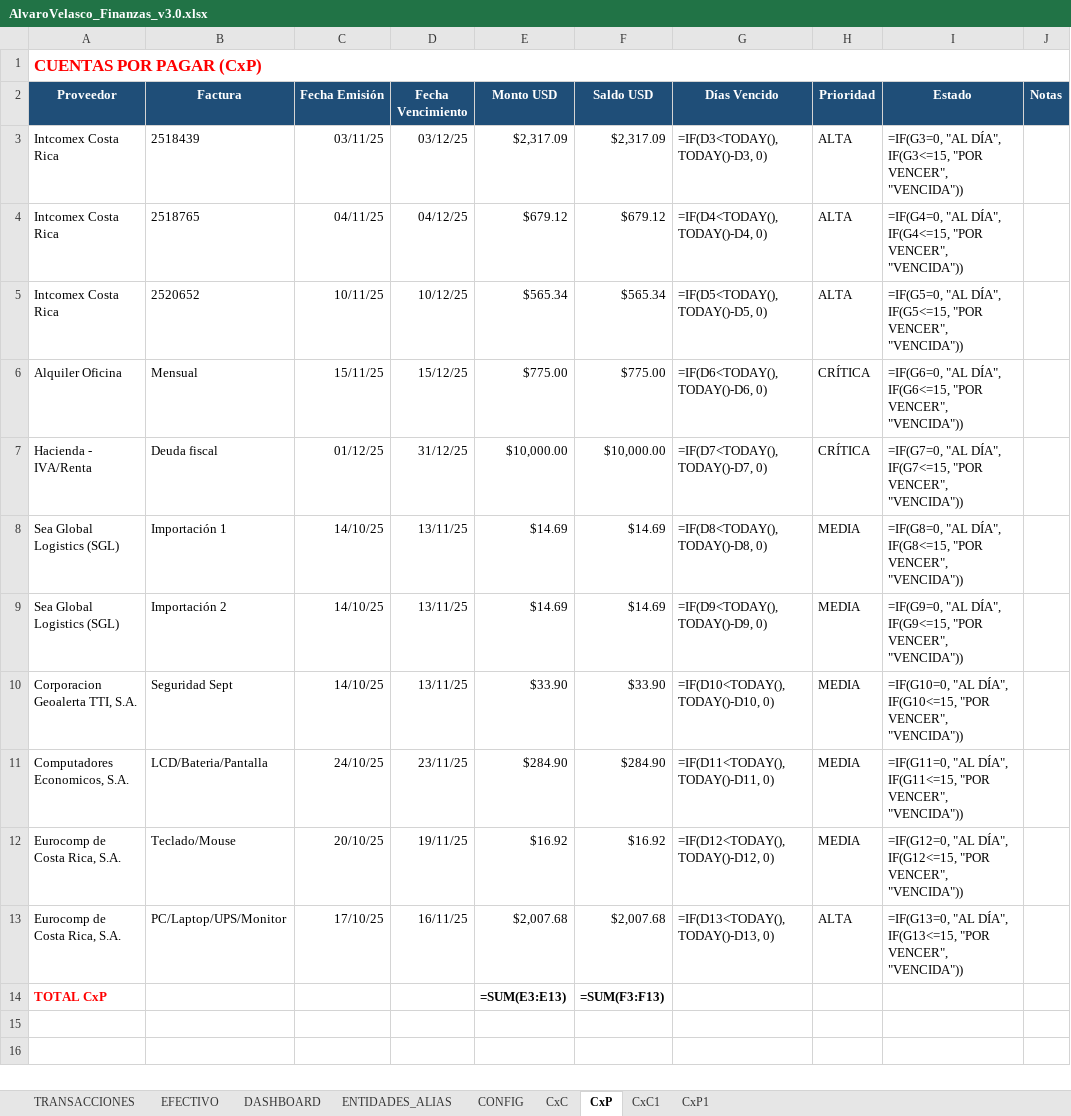
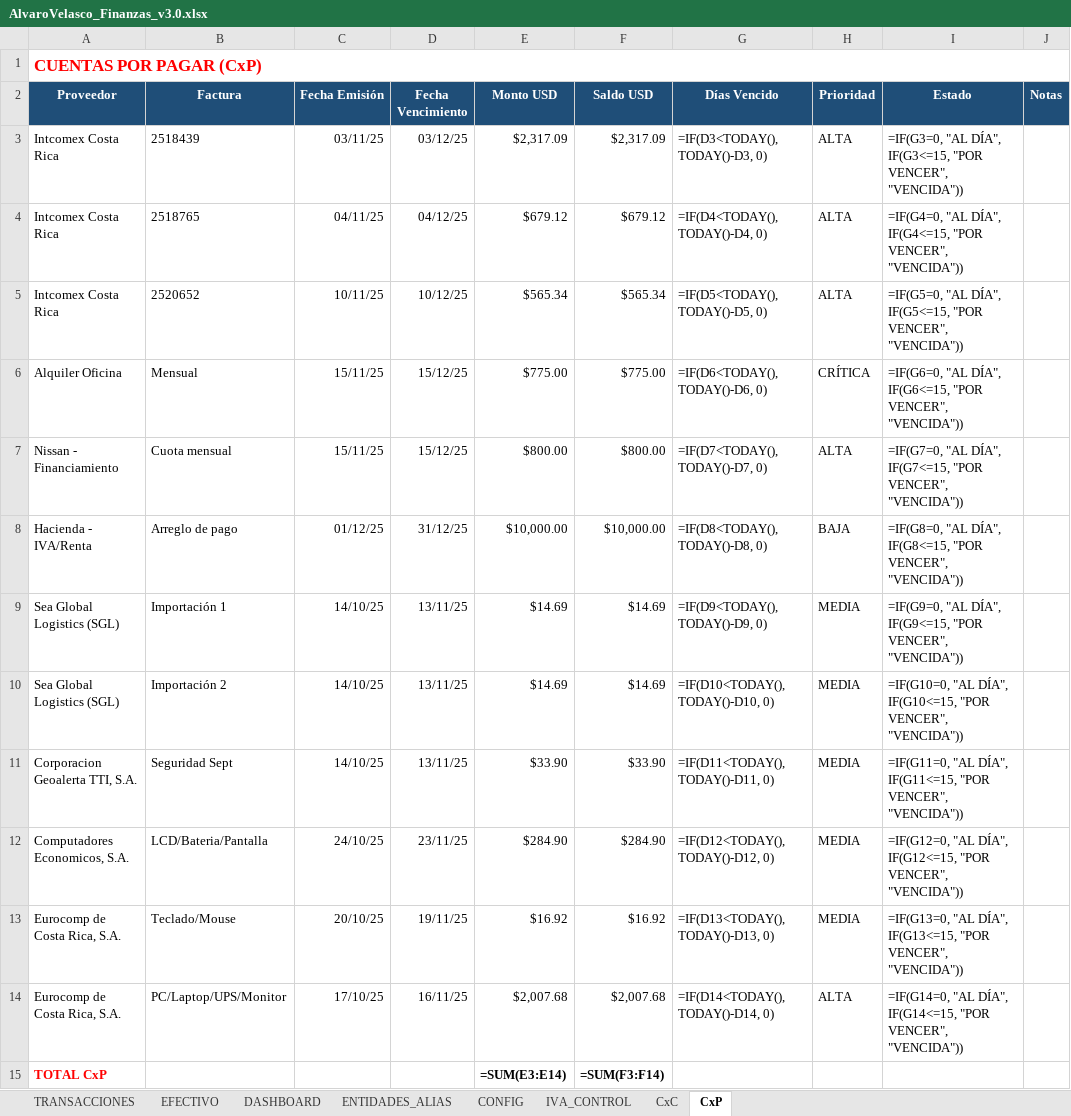
Before and after one commit to cimsa8-cyber/debt-sanitization-strategy, an Excel workbook: AlvaroVelasco_Finanzas_v3.0.xlsx, sheet CxP, drawn as a sheet; values as stored, in another font and other column widths than the file's, no borders; formulas without a stored value are shown as written; addresses are those after the commit; the diff names each change by its address in the sheet, - before the commit and + after, or states it on an @@ line.

```diff
--- a/AlvaroVelasco_Finanzas_v3.0.xlsx (sheet CxP)
+++ b/AlvaroVelasco_Finanzas_v3.0.xlsx (sheet CxP)
-sheet tab: CxC1
-sheet tab: CxP1
+sheet tab: IVA_CONTROL
+row 7: Nissan - Financiamiento | Cuota mensual | 15/11/25 | 15/12/25 | $800.00 | $800.00 | =IF(D7<TODAY(), TODAY()-D7, 0) | ALTA | =IF(G7=0, "AL DÍA", IF(G7<=15, "POR VENCER", "VENCIDA"))
-B8 (Factura): Deuda fiscal
+B8 (Factura): Arreglo de pago
-G8 (Días Vencido): =IF(D7<TODAY(), TODAY()-D7, 0)
+G8 (Días Vencido): =IF(D8<TODAY(), TODAY()-D8, 0)
-H8 (Prioridad): CRÍTICA
+H8 (Prioridad): BAJA
-I8 (Estado): =IF(G7=0, "AL DÍA", IF(G7<=15, "POR VENCER",…
+I8 (Estado): =IF(G8=0, "AL DÍA", IF(G8<=15, "POR VENCER",…
-G9 (Días Vencido): =IF(D8<TODAY(), TODAY()-D8, 0)
+G9 (Días Vencido): =IF(D9<TODAY(), TODAY()-D9, 0)
-I9 (Estado): =IF(G8=0, "AL DÍA", IF(G8<=15, "POR VENCER",…
+I9 (Estado): =IF(G9=0, "AL DÍA", IF(G9<=15, "POR VENCER",…
-G10 (Días Vencido): =IF(D9<TODAY(), TODAY()-D9, 0)
+G10 (Días Vencido): =IF(D10<TODAY(), TODAY()-D10, 0)
-I10 (Estado): =IF(G9=0, "AL DÍA", IF(G9<=15, "POR VENCER",…
+I10 (Estado): =IF(G10=0, "AL DÍA", IF(G10<=15, "POR VENCER",…
-G11 (Días Vencido): =IF(D10<TODAY(), TODAY()-D10, 0)
+G11 (Días Vencido): =IF(D11<TODAY(), TODAY()-D11, 0)
-I11 (Estado): =IF(G10=0, "AL DÍA", IF(G10<=15, "POR VENCER",…
+I11 (Estado): =IF(G11=0, "AL DÍA", IF(G11<=15, "POR VENCER",…
-G12 (Días Vencido): =IF(D11<TODAY(), TODAY()-D11, 0)
+G12 (Días Vencido): =IF(D12<TODAY(), TODAY()-D12, 0)
-I12 (Estado): =IF(G11=0, "AL DÍA", IF(G11<=15, "POR VENCER",…
+I12 (Estado): =IF(G12=0, "AL DÍA", IF(G12<=15, "POR VENCER",…
-G13 (Días Vencido): =IF(D12<TODAY(), TODAY()-D12, 0)
+G13 (Días Vencido): =IF(D13<TODAY(), TODAY()-D13, 0)
-I13 (Estado): =IF(G12=0, "AL DÍA", IF(G12<=15, "POR VENCER",…
+I13 (Estado): =IF(G13=0, "AL DÍA", IF(G13<=15, "POR VENCER",…
-G14 (Días Vencido): =IF(D13<TODAY(), TODAY()-D13, 0)
+G14 (Días Vencido): =IF(D14<TODAY(), TODAY()-D14, 0)
-I14 (Estado): =IF(G13=0, "AL DÍA", IF(G13<=15, "POR VENCER",…
+I14 (Estado): =IF(G14=0, "AL DÍA", IF(G14<=15, "POR VENCER",…
-E15 (Monto USD): =SUM(E3:E13)
+E15 (Monto USD): =SUM(E3:E14)
-F15 (Saldo USD): =SUM(F3:F13)
+F15 (Saldo USD): =SUM(F3:F14)
```
Also changed, not shown: 2 other files.
